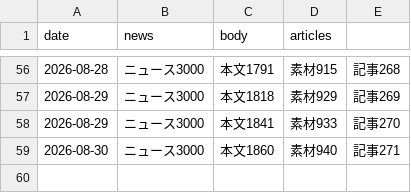
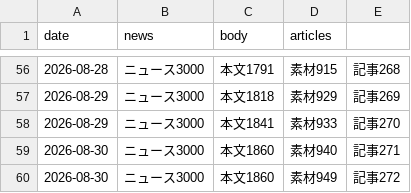
Before and after one commit to jojikoj/AIoni, a TSV file: data/daily_stats.tsv, drawn as a sheet; only a part is shown, gaps mark what is left out.

Commit message:
日次収集: ニュース・論文データを更新（2026-08-30）

```diff
--- a/data/daily_stats.tsv
+++ b/data/daily_stats.tsv
@@ -59 +59,2 @@ date	news	body	articles
 2026-08-30	ニュース3000	本文1860	素材940	記事271
+2026-08-30	ニュース3000	本文1860	素材949	記事272
```
Also changed, not shown: 5 other files.
